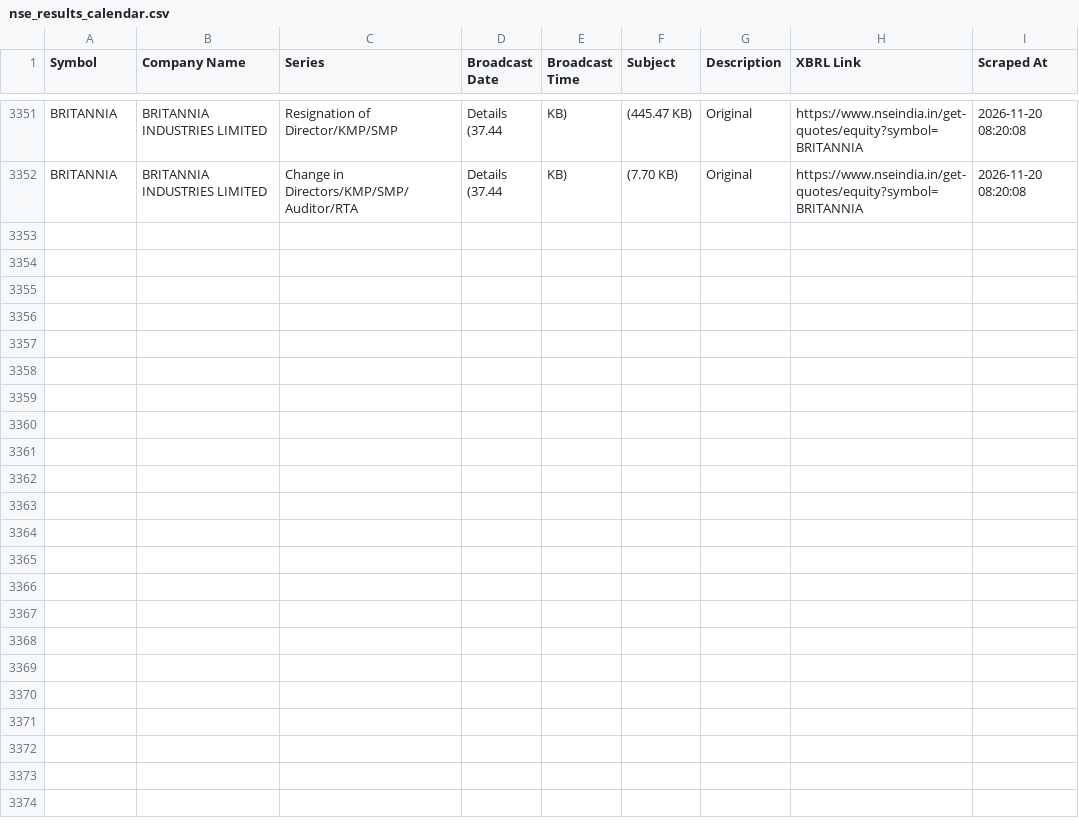
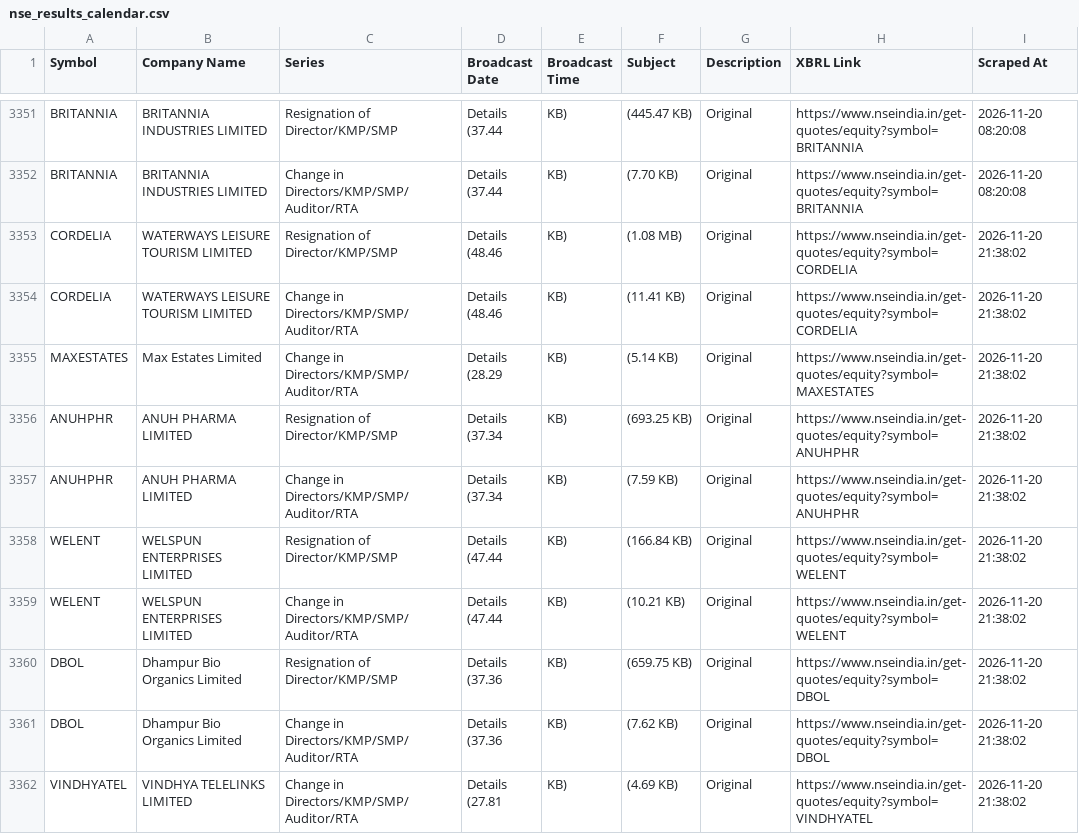
Before and after one commit to thakkars/Quarterly_Profit_Surge, a CSV file: nse_results_calendar.csv, drawn as a sheet; only a part is shown, gaps mark what is left out; the diff covers the shown part only.

```diff
--- a/nse_results_calendar.csv
+++ b/nse_results_calendar.csv
@@ -6703 +6703,21 @@ BRITANNIA,BRITANNIA INDUSTRIES LIMITED,Change in Directors/KMP/SMP/Auditor/RTA,"
 (37.44",KB),(7.70 KB),Original,https://www.nseindia.in/get-quotes/equity?symbol=BRITANNIA,2026-11-20 08:20:08
+CORDELIA,WATERWAYS LEISURE TOURISM LIMITED,Resignation of Director/KMP/SMP,"Details
+(48.46",KB),(1.08 MB),Original,https://www.nseindia.in/get-quotes/equity?symbol=CORDELIA,2026-11-20 21:38:02
+CORDELIA,WATERWAYS LEISURE TOURISM LIMITED,Change in Directors/KMP/SMP/Auditor/RTA,"Details
+(48.46",KB),(11.41 KB),Original,https://www.nseindia.in/get-quotes/equity?symbol=CORDELIA,2026-11-20 21:38:02
+MAXESTATES,Max Estates Limited,Change in Directors/KMP/SMP/Auditor/RTA,"Details
+(28.29",KB),(5.14 KB),Original,https://www.nseindia.in/get-quotes/equity?symbol=MAXESTATES,2026-11-20 21:38:02
+ANUHPHR,ANUH PHARMA LIMITED,Resignation of Director/KMP/SMP,"Details
+(37.34",KB),(693.25 KB),Original,https://www.nseindia.in/get-quotes/equity?symbol=ANUHPHR,2026-11-20 21:38:02
+ANUHPHR,ANUH PHARMA LIMITED,Change in Directors/KMP/SMP/Auditor/RTA,"Details
+(37.34",KB),(7.59 KB),Original,https://www.nseindia.in/get-quotes/equity?symbol=ANUHPHR,2026-11-20 21:38:02
+WELENT,WELSPUN ENTERPRISES LIMITED,Resignation of Director/KMP/SMP,"Details
+(47.44",KB),(166.84 KB),Original,https://www.nseindia.in/get-quotes/equity?symbol=WELENT,2026-11-20 21:38:02
+WELENT,WELSPUN ENTERPRISES LIMITED,Change in Directors/KMP/SMP/Auditor/RTA,"Details
+(47.44",KB),(10.21 KB),Original,https://www.nseindia.in/get-quotes/equity?symbol=WELENT,2026-11-20 21:38:02
+DBOL,Dhampur Bio Organics Limited,Resignation of Director/KMP/SMP,"Details
+(37.36",KB),(659.75 KB),Original,https://www.nseindia.in/get-quotes/equity?symbol=DBOL,2026-11-20 21:38:02
+DBOL,Dhampur Bio Organics Limited,Change in Directors/KMP/SMP/Auditor/RTA,"Details
+(37.36",KB),(7.62 KB),Original,https://www.nseindia.in/get-quotes/equity?symbol=DBOL,2026-11-20 21:38:02
+VINDHYATEL,VINDHYA TELELINKS LIMITED,Change in Directors/KMP/SMP/Auditor/RTA,"Details
+(27.81",KB),(4.69 KB),Original,https://www.nseindia.in/get-quotes/equity?symbol=VINDHYATEL,2026-11-20 21:38:02
```
Also changed, not shown: 10 added rows elsewhere in this file, 1 other file.
